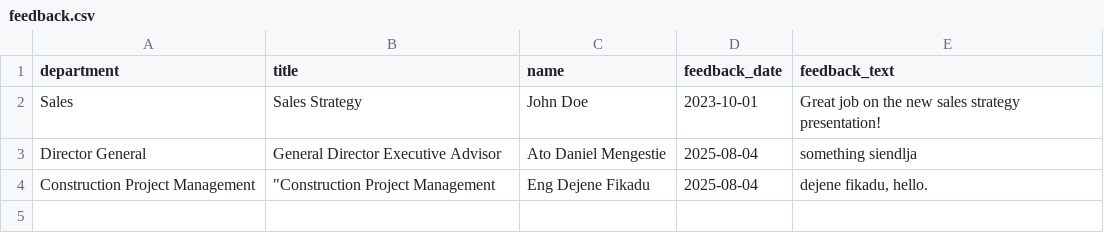
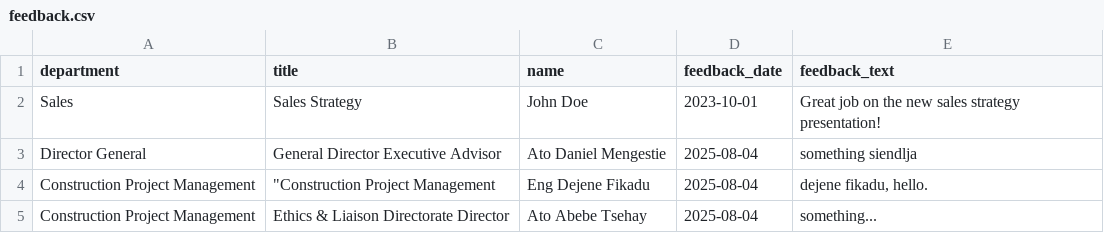
Before and after one commit to hippiehabesha/ERA-wayfinding, a CSV file: public/data/feedback.csv, drawn as a sheet; the diff names each change by its address in the sheet, - before the commit and + after, or states it on an @@ line.

```diff
--- a/public/data/feedback.csv
+++ b/public/data/feedback.csv
+row 5: Construction Project Management | Ethics & Liaison Directorate Director | Ato Abebe Tsehay | 2025-08-04 | something...
```
Also changed, not shown: 1 other file.
